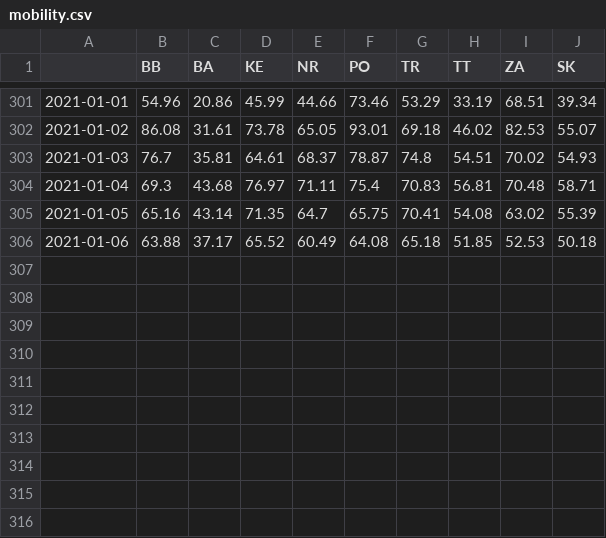
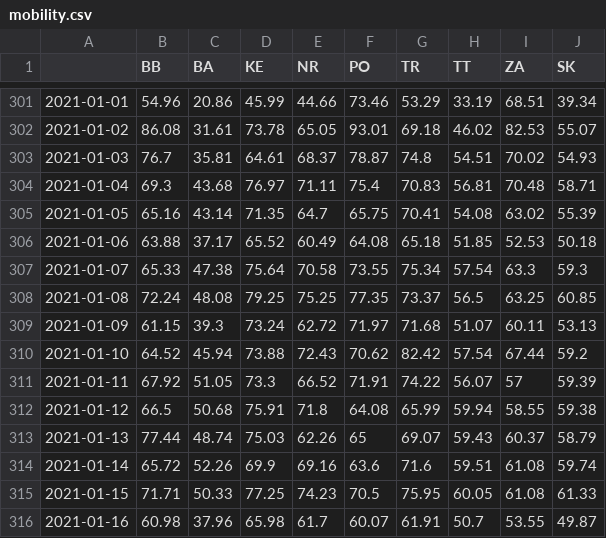
Before and after one commit to zuzancek/corona, a CSV file: SEIR_2_wave/data/mobility.csv, drawn as a sheet; only a part is shown, gaps mark what is left out.

```diff
--- a/SEIR_2_wave/data/mobility.csv
+++ b/SEIR_2_wave/data/mobility.csv
@@ -306 +306,11 @@
 2021-01-06,63.88,37.17,65.52,60.49,64.08,65.18,51.85,52.53,50.18
+2021-01-07,65.33,47.38,75.64,70.58,73.55,75.34,57.54,63.3,59.3
+2021-01-08,72.24,48.08,79.25,75.25,77.35,73.37,56.5,63.25,60.85
+2021-01-09,61.15,39.3,73.24,62.72,71.97,71.68,51.07,60.11,53.13
+2021-01-10,64.52,45.94,73.88,72.43,70.62,82.42,57.54,67.44,59.2
+2021-01-11,67.92,51.05,73.3,66.52,71.91,74.22,56.07,57,59.39
+2021-01-12,66.5,50.68,75.91,71.8,64.08,65.99,59.94,58.55,59.38
+2021-01-13,77.44,48.74,75.03,62.26,65,69.07,59.43,60.37,58.79
+2021-01-14,65.72,52.26,69.9,69.16,63.6,71.6,59.51,61.08,59.74
+2021-01-15,71.71,50.33,77.25,74.23,70.5,75.95,60.05,61.08,61.33
+2021-01-16,60.98,37.96,65.98,61.7,60.07,61.91,50.7,53.55,49.87
```
Also changed, not shown: 1 other file.
